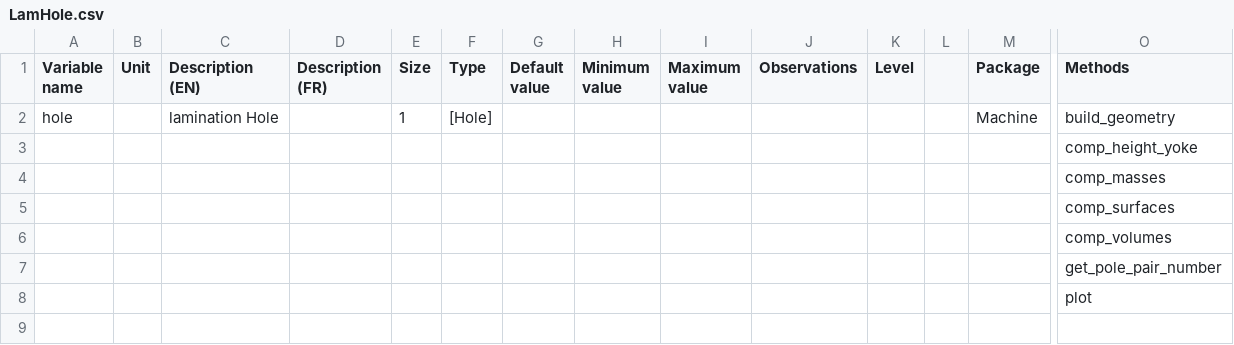
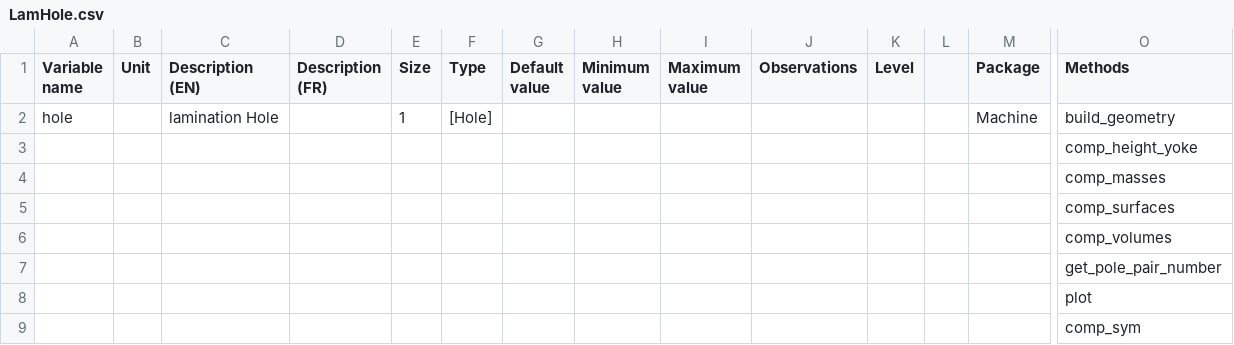
Before and after one commit to Eomys/pyleecan, a CSV file: Generator/ClassesRef/Machine/LamHole.csv, drawn as a sheet; only a part is shown, gaps mark what is left out; rows hold the shown columns only; the diff names each change by its address in the sheet, - before the commit and + after, or states it on an @@ line.

```diff
--- a/Generator/ClassesRef/Machine/LamHole.csv
+++ b/Generator/ClassesRef/Machine/LamHole.csv
+row 9:  |  |  |  |  |  |  |  |  |  |  |  |  | comp_sym
```
Also changed, not shown: Generator/ClassesRef/Machine/LamSlotWind.csv, Generator/ClassesRef/Machine/Lamination.csv, 44 other files.
